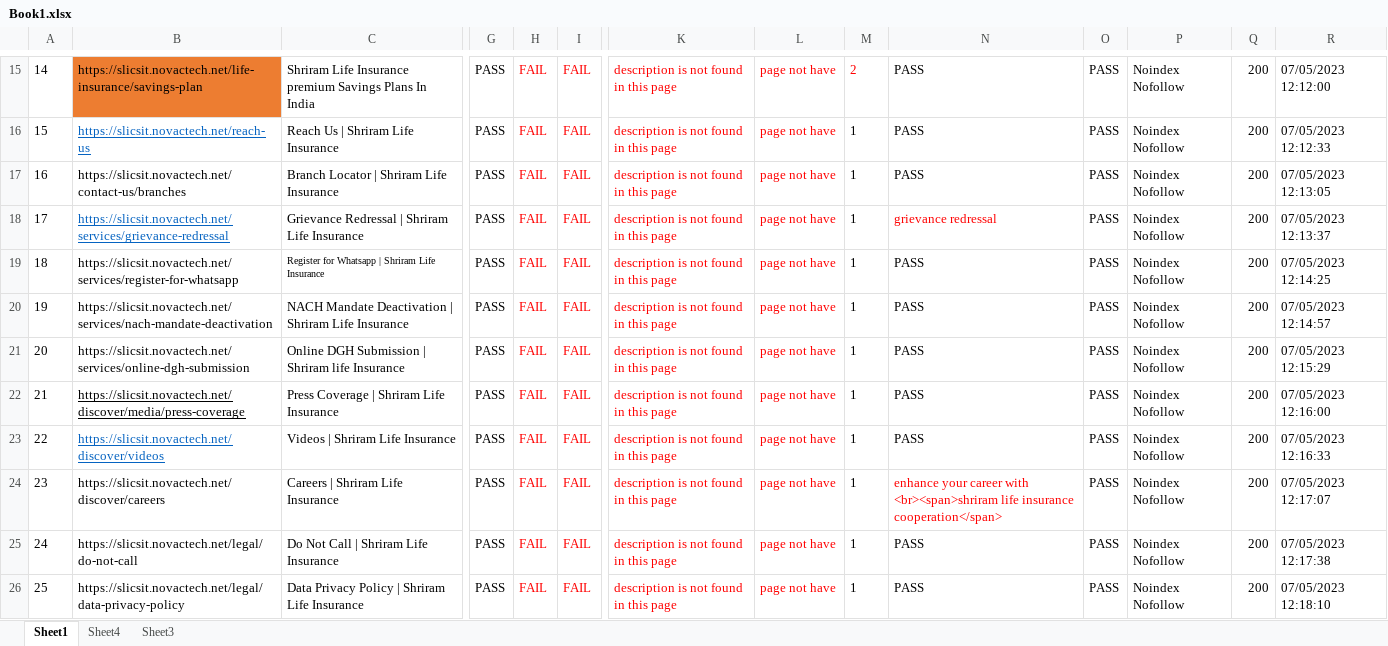
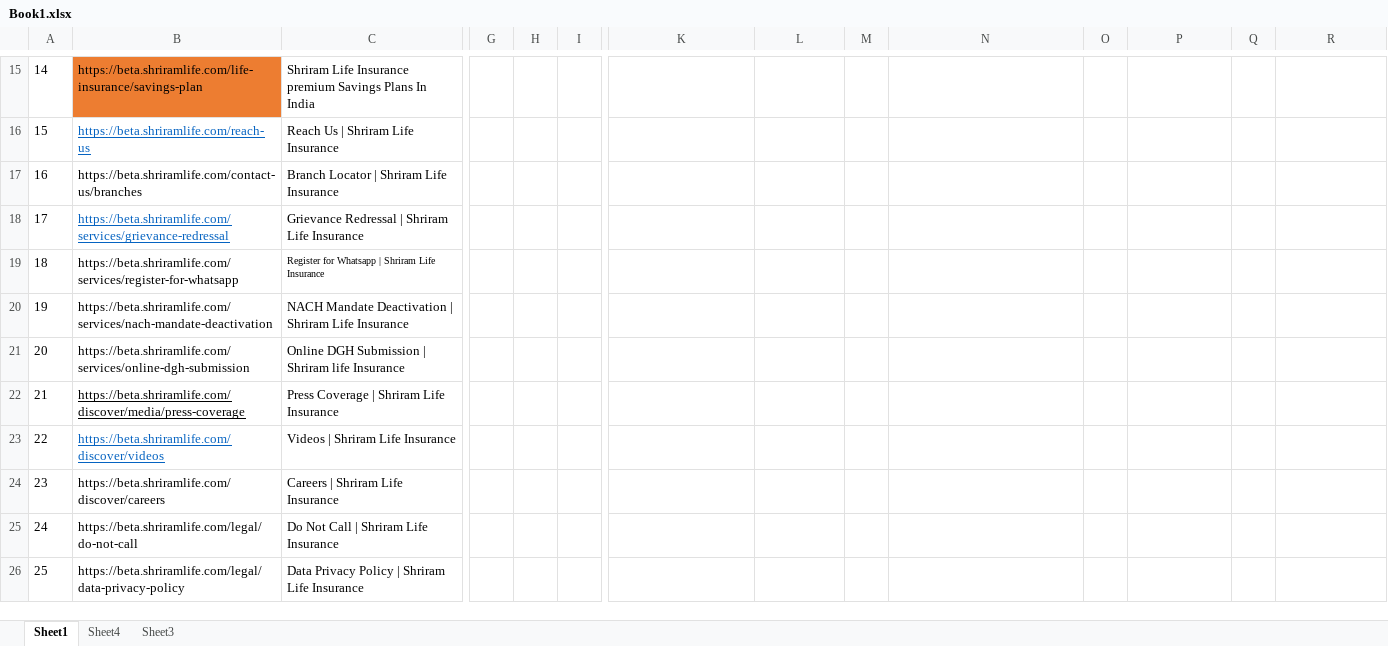
Before and after one commit to felix1914/SEO_Project, an Excel workbook: Excel/Book1.xlsx, sheet Sheet1, drawn as a sheet; only a part is shown, gaps mark what is left out; values as stored, in another font and other column widths than the file's, no borders; conditional formats not drawn; the diff covers the shown part only; the diff names each change by its address in the sheet, - before the commit and + after, or states it on an @@ line.

```diff
--- a/Excel/Book1.xlsx (sheet Sheet1)
+++ b/Excel/Book1.xlsx (sheet Sheet1)
-B15: https://slicsit.novactech.net/life-insurance/savings-plan
+B15: https://beta.shriramlife.com/life-insurance/savings-plan
-G15:G26: PASS
+G15:G26: (empty)
-H15:H26: FAIL
+H15:H26: (empty)
-I15:I26: FAIL
+I15:I26: (empty)
-K15:K26: description is not found in this page
+K15:K26: (empty)
-L15:L26: page not have
+L15:L26: (empty)
-M15: 2
+M15: (empty)
-N15:N17: PASS
+N15:N17: (empty)
-O15:O26: PASS
+O15:O26: (empty)
-P15:P26: Noindex Nofollow
+P15:P26: (empty)
-Q15:Q26: 200
+Q15:Q26: (empty)
-R15: 07/05/2023 12:12:00
+R15: (empty)
-B16: https://slicsit.novactech.net/reach-us
+B16: https://beta.shriramlife.com/reach-us
-M16:M26: 1
+M16:M26: (empty)
-R16: 07/05/2023 12:12:33
+R16: (empty)
-B17: https://slicsit.novactech.net/contact-us/branches
+B17: https://beta.shriramlife.com/contact-us/branches
-R17: 07/05/2023 12:13:05
+R17: (empty)
-B18: https://slicsit.novactech.net/services/grievance-redressal
+B18: https://beta.shriramlife.com/services/grievance-redressal
-N18: grievance redressal
+N18: (empty)
-R18: 07/05/2023 12:13:37
+R18: (empty)
-B19: https://slicsit.novactech.net/services/register-for-whatsapp
+B19: https://beta.shriramlife.com/services/register-for-whatsapp
-N19:N23: PASS
+N19:N23: (empty)
-R19: 07/05/2023 12:14:25
+R19: (empty)
-B20: https://slicsit.novactech.net/services/nach-mandate-deactivation
+B20: https://beta.shriramlife.com/services/nach-mandate-deactivation
-R20: 07/05/2023 12:14:57
+R20: (empty)
-B21: https://slicsit.novactech.net/services/online-dgh-submission
+B21: https://beta.shriramlife.com/services/online-dgh-submission
-R21: 07/05/2023 12:15:29
+R21: (empty)
-B22: https://slicsit.novactech.net/discover/media/press-coverage
+B22: https://beta.shriramlife.com/discover/media/press-coverage
-R22: 07/05/2023 12:16:00
+R22: (empty)
-B23: https://slicsit.novactech.net/discover/videos
+B23: https://beta.shriramlife.com/discover/videos
-R23: 07/05/2023 12:16:33
+R23: (empty)
-B24: https://slicsit.novactech.net/discover/careers
+B24: https://beta.shriramlife.com/discover/careers
-N24: enhance your career with <br><span>shriram life insurance cooperation</span>
+N24: (empty)
-R24: 07/05/2023 12:17:07
+R24: (empty)
-B25: https://slicsit.novactech.net/legal/do-not-call
+B25: https://beta.shriramlife.com/legal/do-not-call
-N25:N26: PASS
+N25:N26: (empty)
-R25: 07/05/2023 12:17:38
+R25: (empty)
-B26: https://slicsit.novactech.net/legal/data-privacy-policy
+B26: https://beta.shriramlife.com/legal/data-privacy-policy
-R26: 07/05/2023 12:18:10
+R26: (empty)
```
Also changed, not shown: 273 edited cells elsewhere in this sheet.
